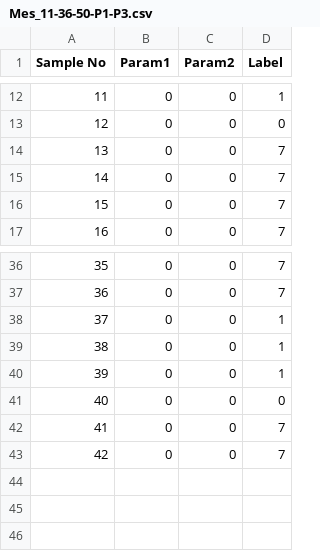
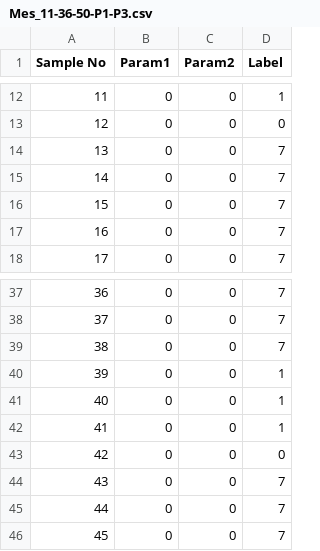
Before and after one commit to GalwayBoya/PLS-DA-----, a CSV file: Spectra Data/Mes_11-36-50-P1-P3.csv, drawn as a sheet; only a part is shown, gaps mark what is left out; addresses are those after the commit; the diff names each change by its address in the sheet, - before the commit and + after, or states it on an @@ line.

```diff
--- a/Spectra Data/Mes_11-36-50-P1-P3.csv
+++ b/Spectra Data/Mes_11-36-50-P1-P3.csv
+row 14: 13 | 0 | 0 | 7
@@ column A (Sample No) renumbered between rows 15 and 45 @@
+row 39: 38 | 0 | 0 | 7
+row 46: 45 | 0 | 0 | 7
```
Also changed, not shown: Spectra Data/Mes_11-90-123-P1-P3.csv, 2 other files.
